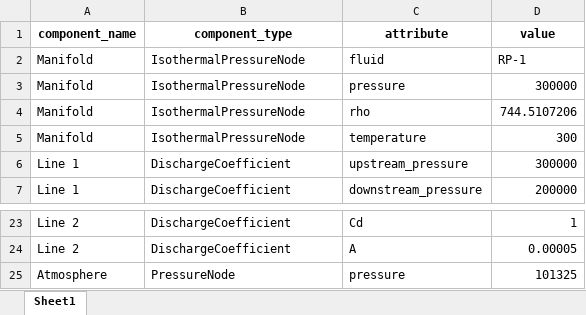
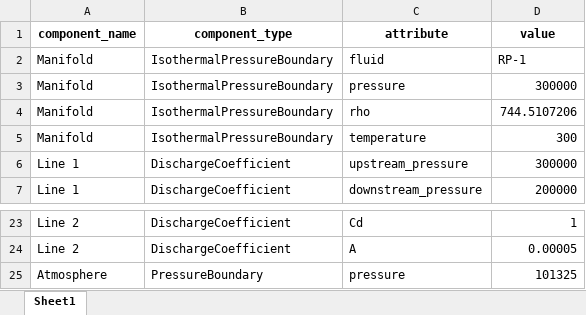
Before and after one commit to saakethramoju/rocketflow, an Excel workbook: solution.xlsx, sheet Sheet1, drawn as a sheet; only a part is shown, gaps mark what is left out; values as stored, in another font and other column widths than the file's, no borders; the diff names each change by its address in the sheet, - before the commit and + after, or states it on an @@ line.

```diff
--- a/solution.xlsx (sheet Sheet1)
+++ b/solution.xlsx (sheet Sheet1)
-B2:B5 (component_type): IsothermalPressureNode
+B2:B5 (component_type): IsothermalPressureBoundary
-B25 (component_type): PressureNode
+B25 (component_type): PressureBoundary
```
Also changed, not shown: 17 other files.
